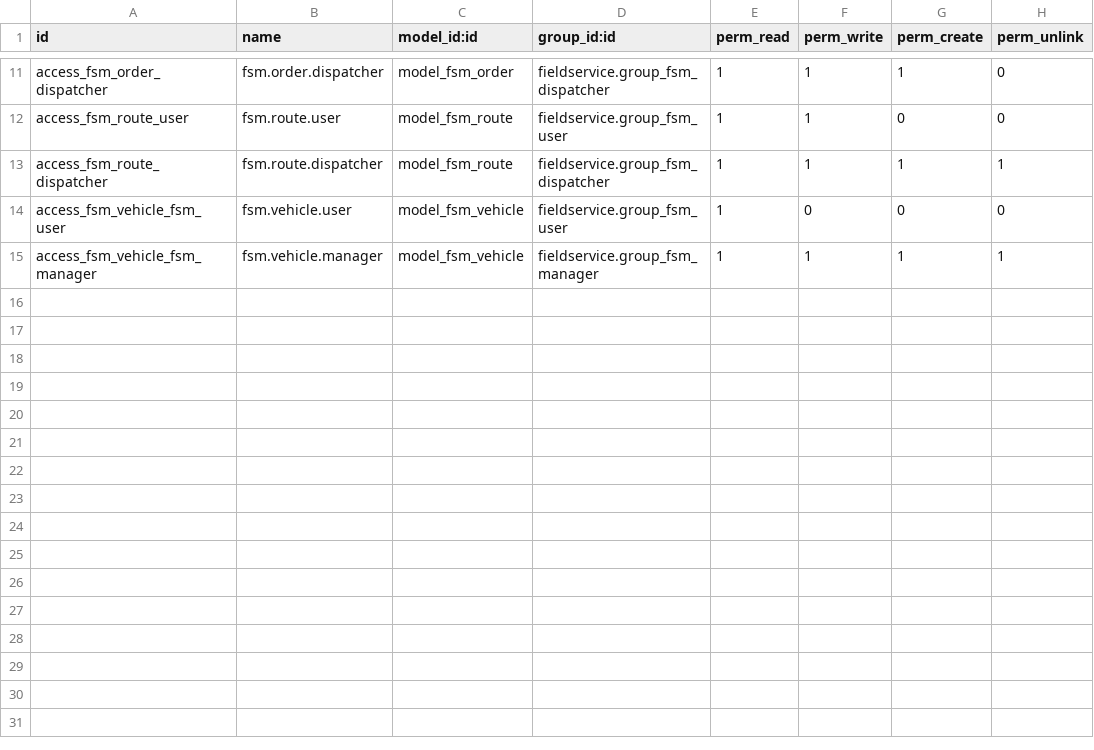
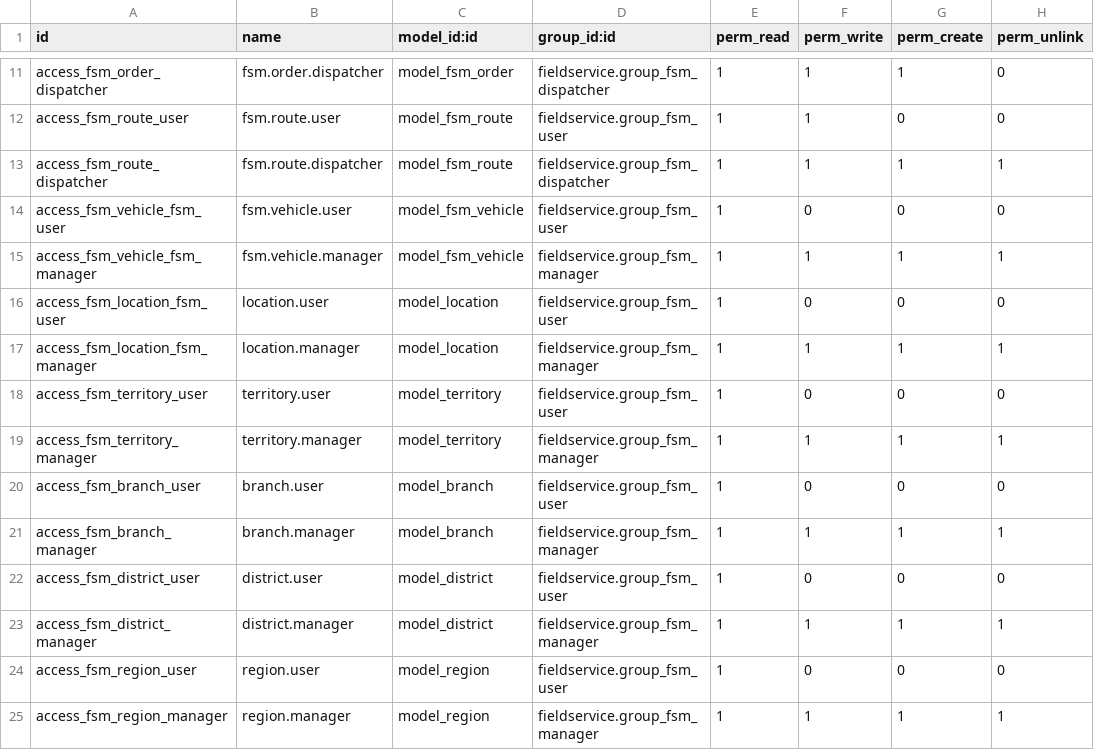
Before and after one commit to LorenzoC0/field-service, a CSV file: fieldservice/security/ir.model.access.csv, drawn as a sheet; only a part is shown, gaps mark what is left out.

Commit message:
[ADD] location, territory, branch, district, region

```diff
--- a/fieldservice/security/ir.model.access.csv
+++ b/fieldservice/security/ir.model.access.csv
@@ -15 +15,11 @@ access_fsm_vehicle_fsm_user,fsm.vehicle.user,model_fsm_vehicle,fieldservice.grou
 access_fsm_vehicle_fsm_manager,fsm.vehicle.manager,model_fsm_vehicle,fieldservice.group_fsm_manager,1,1,1,1
+access_fsm_location_fsm_user,location.user,model_location,fieldservice.group_fsm_user,1,0,0,0
+access_fsm_location_fsm_manager,location.manager,model_location,fieldservice.group_fsm_manager,1,1,1,1
+access_fsm_territory_user,territory.user,model_territory,fieldservice.group_fsm_user,1,0,0,0
+access_fsm_territory_manager,territory.manager,model_territory,fieldservice.group_fsm_manager,1,1,1,1
+access_fsm_branch_user,branch.user,model_branch,fieldservice.group_fsm_user,1,0,0,0
+access_fsm_branch_manager,branch.manager,model_branch,fieldservice.group_fsm_manager,1,1,1,1
+access_fsm_district_user,district.user,model_district,fieldservice.group_fsm_user,1,0,0,0
+access_fsm_district_manager,district.manager,model_district,fieldservice.group_fsm_manager,1,1,1,1
+access_fsm_region_user,region.user,model_region,fieldservice.group_fsm_user,1,0,0,0
+access_fsm_region_manager,region.manager,model_region,fieldservice.group_fsm_manager,1,1,1,1
```
Also changed, not shown: 15 other files.
